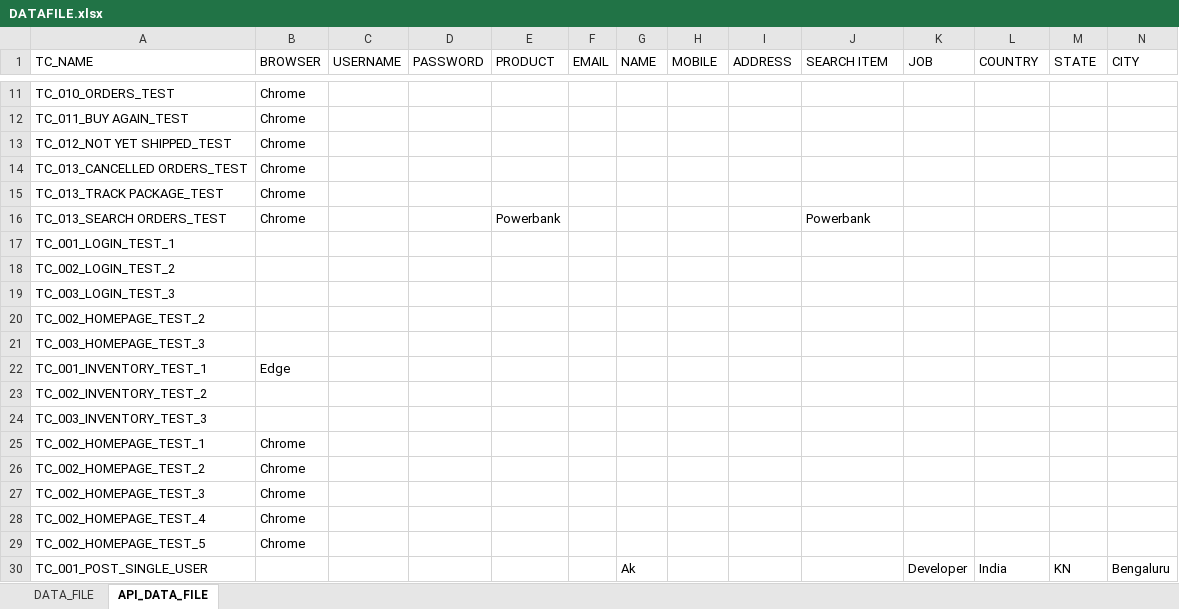
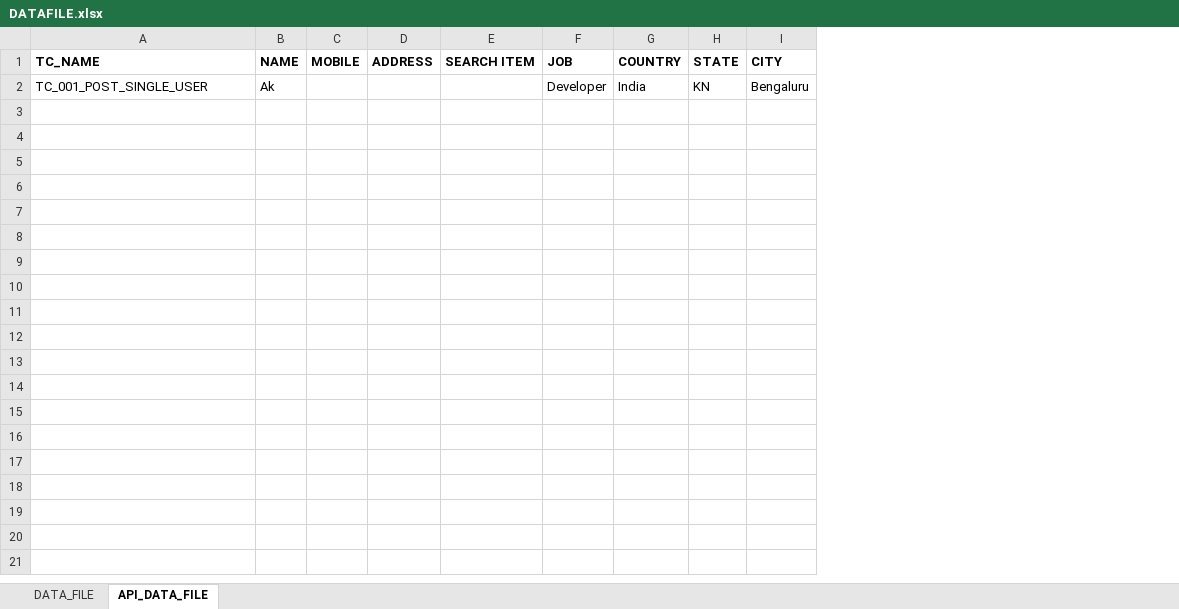
Before and after one commit to AMDANAWADE/Framework, an Excel workbook: resources/DATAFILE.xlsx, sheet API_DATA_FILE, drawn as a sheet; only a part is shown, gaps mark what is left out; values as stored, in another font and other column widths than the file's, no borders; removed rows and columns are numbered as before the commit, all else as after; the diff covers the shown part only; the diff names each change by its address in the sheet, - before the commit and + after, or states it on an @@ line.

Commit message:
Added Log4j and TestCases

```diff
--- a/resources/DATAFILE.xlsx (sheet API_DATA_FILE)
+++ b/resources/DATAFILE.xlsx (sheet API_DATA_FILE)
-column B (BROWSER), empty
-column C (USERNAME), empty
-column D (PASSWORD), empty
-column E (PRODUCT), empty
-column F (EMAIL), empty
-A1 bold: off
+A1 bold: on
-B1:I1 bold: off
+B1:I1 bold: on
-row 11: TC_010_ORDERS_TEST | Chrome
-row 12: TC_011_BUY AGAIN_TEST | Chrome
-row 13: TC_012_NOT YET SHIPPED_TEST | Chrome
-row 14: TC_013_CANCELLED ORDERS_TEST | Chrome
-row 15: TC_013_TRACK PACKAGE_TEST | Chrome
-row 16: TC_013_SEARCH ORDERS_TEST | Chrome |  |  | Powerbank |  |  |  |  | Powerbank
-row 17: TC_001_LOGIN_TEST_1
-row 18: TC_002_LOGIN_TEST_2
-row 19: TC_003_LOGIN_TEST_3
-row 20: TC_002_HOMEPAGE_TEST_2
-row 21: TC_003_HOMEPAGE_TEST_3
-row 22: TC_001_INVENTORY_TEST_1 | Edge
-row 23: TC_002_INVENTORY_TEST_2
-row 24: TC_003_INVENTORY_TEST_3
-row 25: TC_002_HOMEPAGE_TEST_1 | Chrome
-row 26: TC_002_HOMEPAGE_TEST_2 | Chrome
-row 27: TC_002_HOMEPAGE_TEST_3 | Chrome
-row 28: TC_002_HOMEPAGE_TEST_4 | Chrome
-row 29: TC_002_HOMEPAGE_TEST_5 | Chrome
```
Also changed, not shown: 9 removed rows elsewhere in this sheet, sheet DATA_FILE, resources/RUNNERFILE.xlsx, 18 other files.
